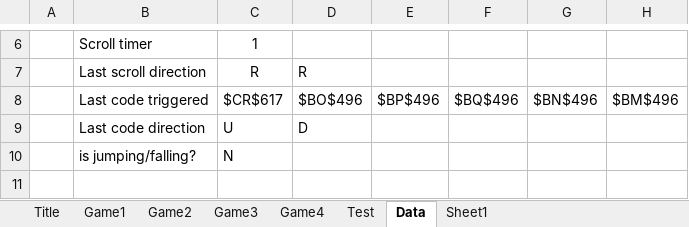
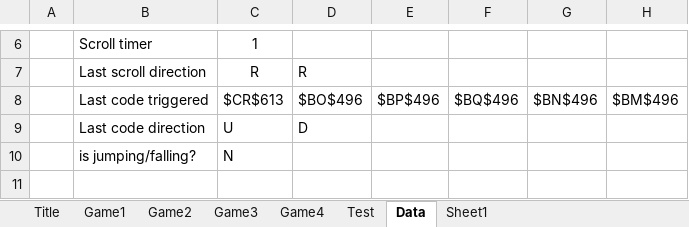
Before and after one commit to jonathan-wang-jojo/Excelda-II, an Excel workbook: Excelda II.xlsm, sheet Data, drawn as a sheet; only a part is shown, gaps mark what is left out; values as stored, in another font and other column widths than the file's, no borders; the diff names each change by its address in the sheet, - before the commit and + after, or states it on an @@ line.

```diff
--- a/Excelda II.xlsm (sheet Data)
+++ b/Excelda II.xlsm (sheet Data)
-C8: $CR$617
+C8: $CR$613
```
Also changed, not shown: charts or pictures, 5 other files.
